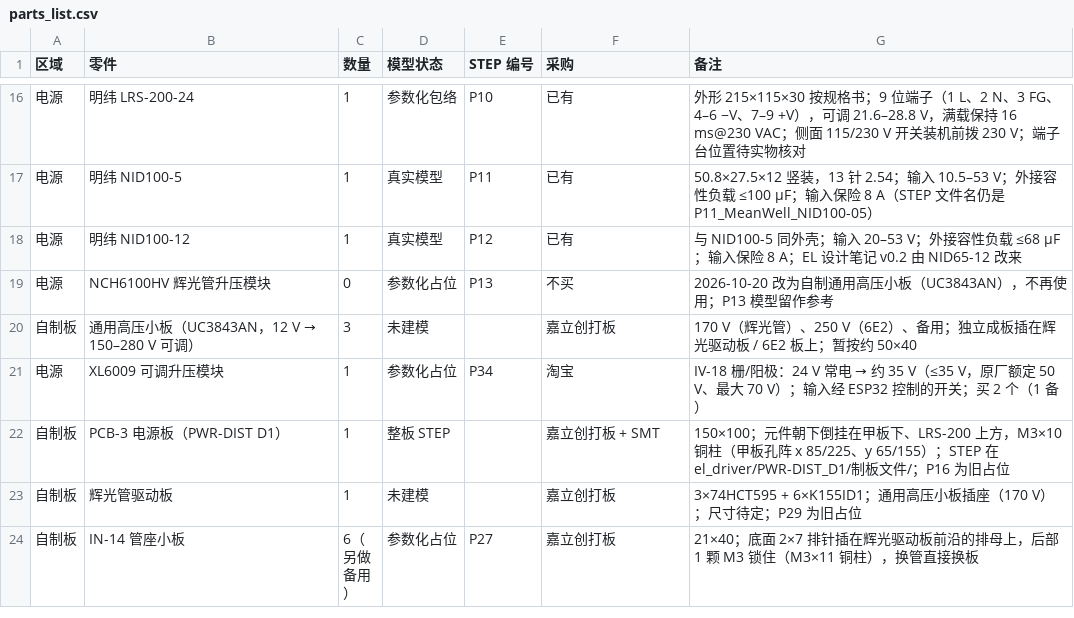
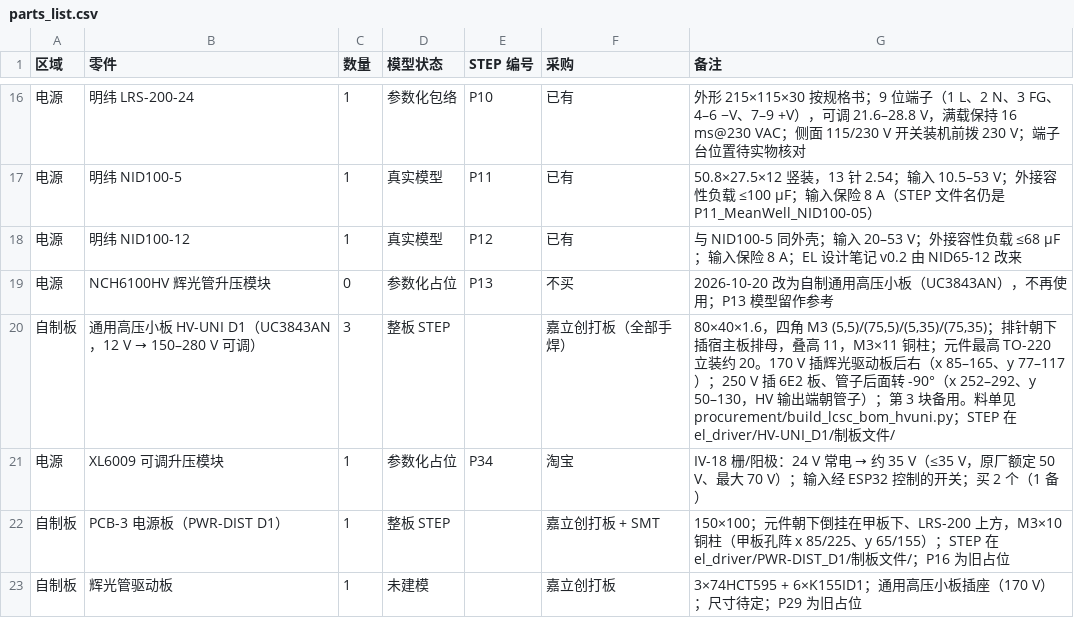
Before and after one commit to huatanshaonian/EL-center, a CSV file: parts_list.csv, drawn as a sheet; only a part is shown, gaps mark what is left out; the shorter side is filled out with more unchanged rows; removed rows and columns are numbered as before the commit, all else as after; the diff names each change by its address in the sheet, - before the commit and + after, or states it on an @@ line.

```diff
--- a/parts_list.csv
+++ b/parts_list.csv
-row 20: 自制板 | 通用高压小板（UC3843AN，12 V → 150–280 V 可调） | 3 | 未建模 |  | 嘉立创打板 | 170 V（辉光管）、250 V（6E2）、备用；独立成板插在辉光驱动板 / 6E2 板上；暂按约 50×40
+row 20: 自制板 | 通用高压小板 HV-UNI D1（UC3843AN，12 V → 150–280 V 可调） | 3 | 整板 STEP |  | 嘉立创打板（全部手焊） | 80×40×1.6，四角 M3 (5,5)/(75,5)/(5,35)/(75,35)；排针朝下插宿主板排母，叠高 11，M3×11 铜柱；元件最高 TO-220 立装约 20。170 V 插辉光驱动板后右（x 85–165、y 77–117）；250 V 插 6E2 板、管子后面转 -90°（x 252–292、y 50–130，HV 输出端朝管子）；第 3 块备用。料单见 procurement/build_lcsc_bom_hvuni.py；STEP 在 el_driver/HV-UNI_D1/制板文件/
```
Also changed, not shown: 2 other files.
